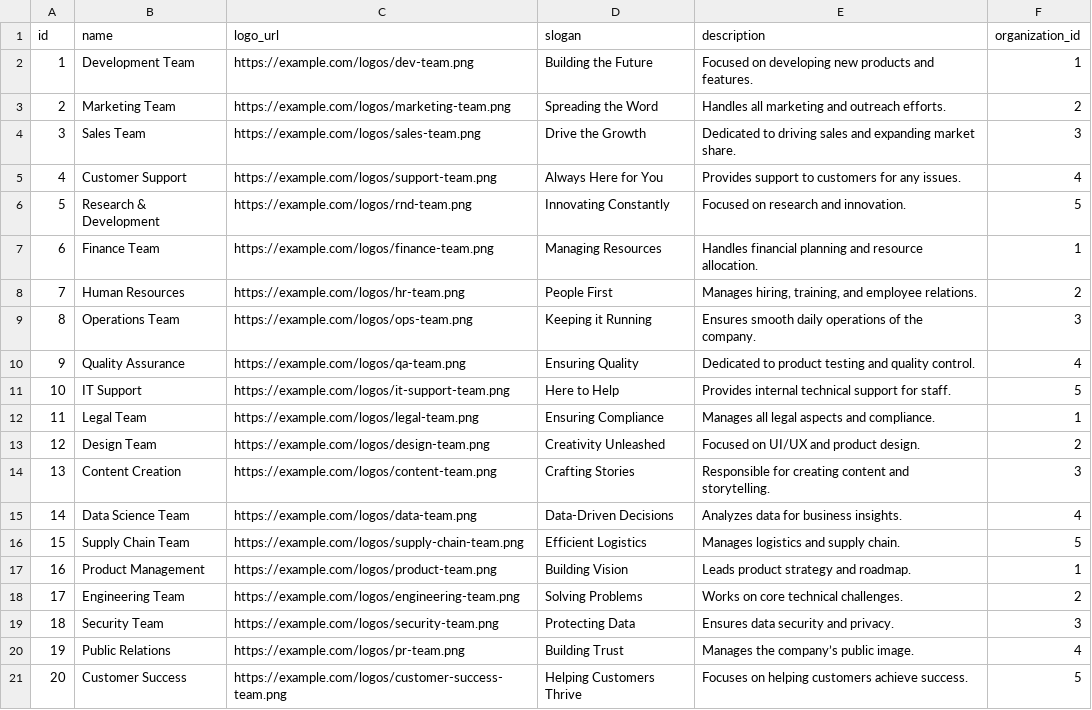
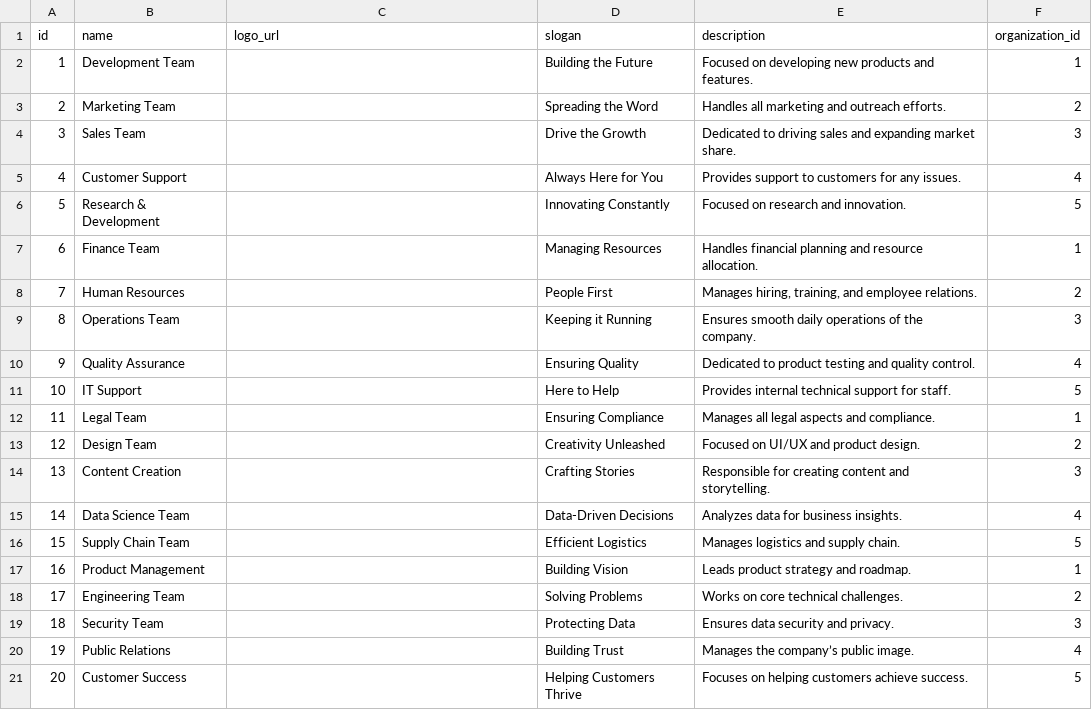
Before and after one commit to flowinquiry/flowinquiry-server, a CSV file: tools/liquibase/src/main/resources/config/liquibase/tenant/data/fw_team.csv, drawn as a sheet.

```diff
--- a/tools/liquibase/src/main/resources/config/liquibase/tenant/data/fw_team.csv
+++ b/tools/liquibase/src/main/resources/config/liquibase/tenant/data/fw_team.csv
@@ -1,21 +1,21 @@
 id;name;logo_url;slogan;description;organization_id
-1;Development Team;https://example.com/logos/dev-team.png;Building the Future;Focused on developing new products and features.;1
-2;Marketing Team;https://example.com/logos/marketing-team.png;Spreading the Word;Handles all marketing and outreach efforts.;2
-3;Sales Team;https://example.com/logos/sales-team.png;Drive the Growth;Dedicated to driving sales and expanding market share.;3
-4;Customer Support;https://example.com/logos/support-team.png;Always Here for You;Provides support to customers for any issues.;4
-5;Research & Development;https://example.com/logos/rnd-team.png;Innovating Constantly;Focused on research and innovation.;5
-6;Finance Team;https://example.com/logos/finance-team.png;Managing Resources;Handles financial planning and resource allocation.;1
-7;Human Resources;https://example.com/logos/hr-team.png;People First;Manages hiring, training, and employee relations.;2
-8;Operations Team;https://example.com/logos/ops-team.png;Keeping it Running;Ensures smooth daily operations of the company.;3
-9;Quality Assurance;https://example.com/logos/qa-team.png;Ensuring Quality;Dedicated to product testing and quality control.;4
-10;IT Support;https://example.com/logos/it-support-team.png;Here to Help;Provides internal technical support for staff.;5
-11;Legal Team;https://example.com/logos/legal-team.png;Ensuring Compliance;Manages all legal aspects and compliance.;1
-12;Design Team;https://example.com/logos/design-team.png;Creativity Unleashed;Focused on UI/UX and product design.;2
-13;Content Creation;https://example.com/logos/content-team.png;Crafting Stories;Responsible for creating content and storytelling.;3
-14;Data Science Team;https://example.com/logos/data-team.png;Data-Driven Decisions;Analyzes data for business insights.;4
-15;Supply Chain Team;https://example.com/logos/supply-chain-team.png;Efficient Logistics;Manages logistics and supply chain.;5
-16;Product Management;https://example.com/logos/product-team.png;Building Vision;Leads product strategy and roadmap.;1
-17;Engineering Team;https://example.com/logos/engineering-team.png;Solving Problems;Works on core technical challenges.;2
-18;Security Team;https://example.com/logos/security-team.png;Protecting Data;Ensures data security and privacy.;3
-19;Public Relations;https://example.com/logos/pr-team.png;Building Trust;Manages the company’s public image.;4
-20;Customer Success;https://example.com/logos/customer-success-team.png;Helping Customers Thrive;Focuses on helping customers achieve success.;5
+1;Development Team;;Building the Future;Focused on developing new products and features.;1
+2;Marketing Team;;Spreading the Word;Handles all marketing and outreach efforts.;2
+3;Sales Team;;Drive the Growth;Dedicated to driving sales and expanding market share.;3
+4;Customer Support;;Always Here for You;Provides support to customers for any issues.;4
+5;Research & Development;;Innovating Constantly;Focused on research and innovation.;5
+6;Finance Team;;Managing Resources;Handles financial planning and resource allocation.;1
+7;Human Resources;;People First;Manages hiring, training, and employee relations.;2
+8;Operations Team;;Keeping it Running;Ensures smooth daily operations of the company.;3
+9;Quality Assurance;;Ensuring Quality;Dedicated to product testing and quality control.;4
+10;IT Support;;Here to Help;Provides internal technical support for staff.;5
+11;Legal Team;;Ensuring Compliance;Manages all legal aspects and compliance.;1
+12;Design Team;;Creativity Unleashed;Focused on UI/UX and product design.;2
+13;Content Creation;;Crafting Stories;Responsible for creating content and storytelling.;3
+14;Data Science Team;;Data-Driven Decisions;Analyzes data for business insights.;4
+15;Supply Chain Team;;Efficient Logistics;Manages logistics and supply chain.;5
+16;Product Management;;Building Vision;Leads product strategy and roadmap.;1
+17;Engineering Team;;Solving Problems;Works on core technical challenges.;2
+18;Security Team;;Protecting Data;Ensures data security and privacy.;3
+19;Public Relations;;Building Trust;Manages the company’s public image.;4
+20;Customer Success;;Helping Customers Thrive;Focuses on helping customers achieve success.;5
```
Also changed, not shown: 23 other files.
